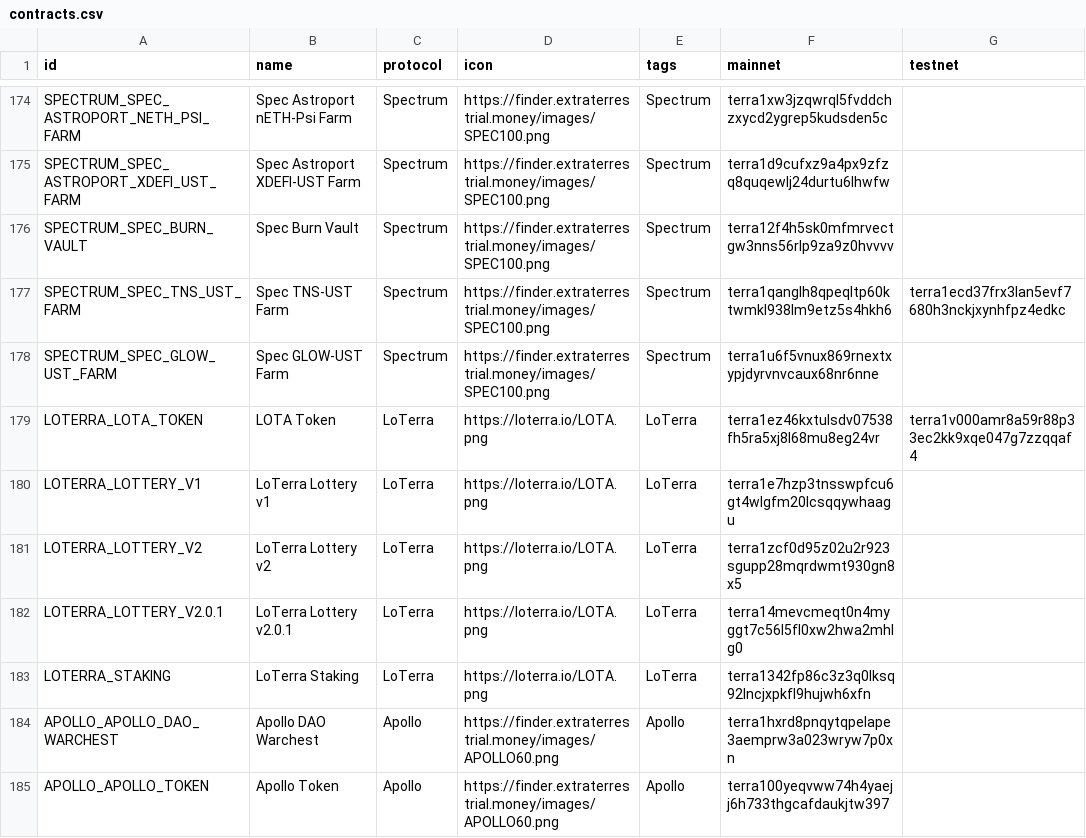
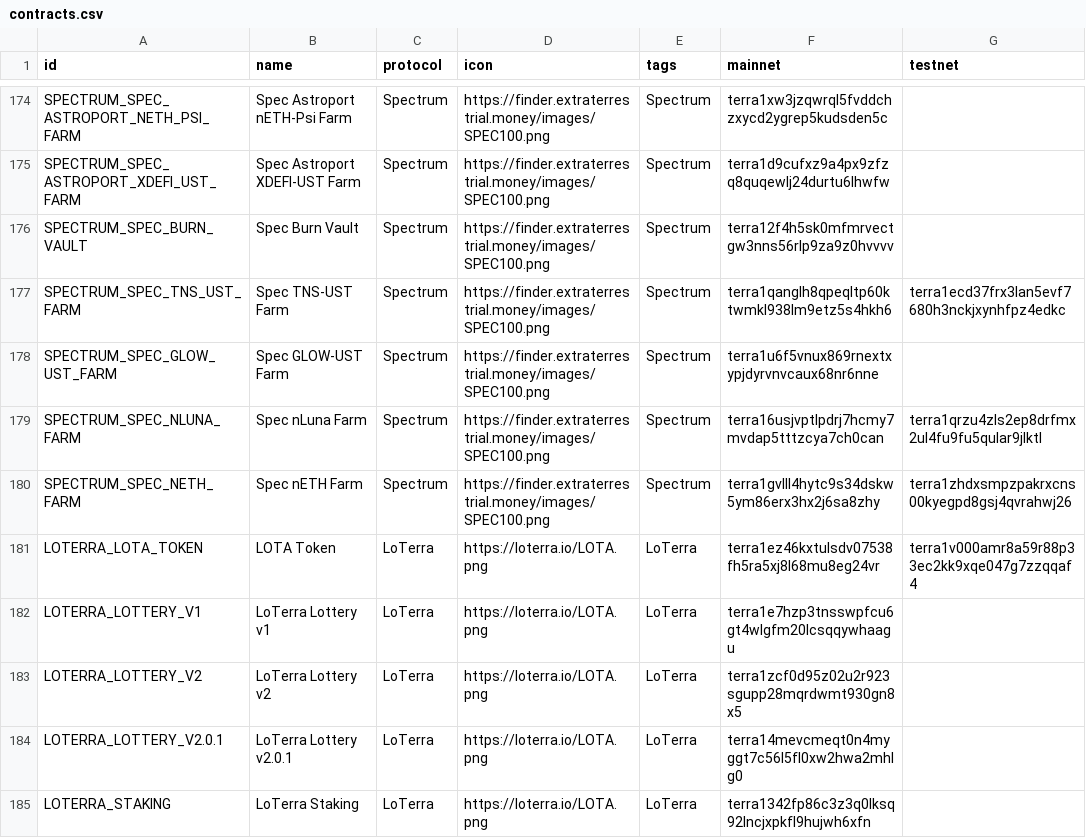
Before and after one commit to spectrumprotocol/assets-et, a CSV file: extra/cw20/contracts.csv, drawn as a sheet; only a part is shown, gaps mark what is left out; the shorter side is filled out with more unchanged rows; the diff names each change by its address in the sheet, - before the commit and + after, or states it on an @@ line.

Commit message:
add Spectrum nLuna, nETH farm contracts

```diff
--- a/extra/cw20/contracts.csv
+++ b/extra/cw20/contracts.csv
+row 179: SPECTRUM_SPEC_NLUNA_FARM | Spec nLuna Farm | Spectrum | https://finder.extraterrestrial.money/images/SPEC100.png | Spectrum | terra16usjvptlpdrj7hcmy7mvdap5tttzcya7ch0can | terra1qrzu4zls2ep8drfmx2ul4fu9fu5qular9jlktl
+row 180: SPECTRUM_SPEC_NETH_FARM | Spec nETH Farm | Spectrum | https://finder.extraterrestrial.money/images/SPEC100.png | Spectrum | terra1gvlll4hytc9s34dskw5ym86erx3hx2j6sa8zhy | terra1zhdxsmpzpakrxcns00kyegpd8gsj4qvrahwj26
```
